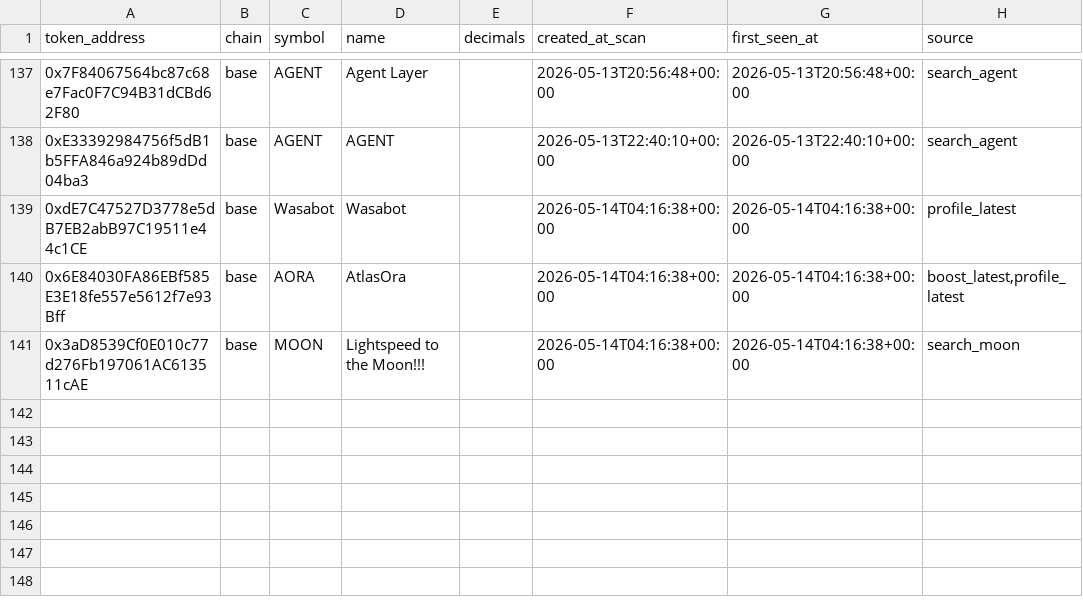
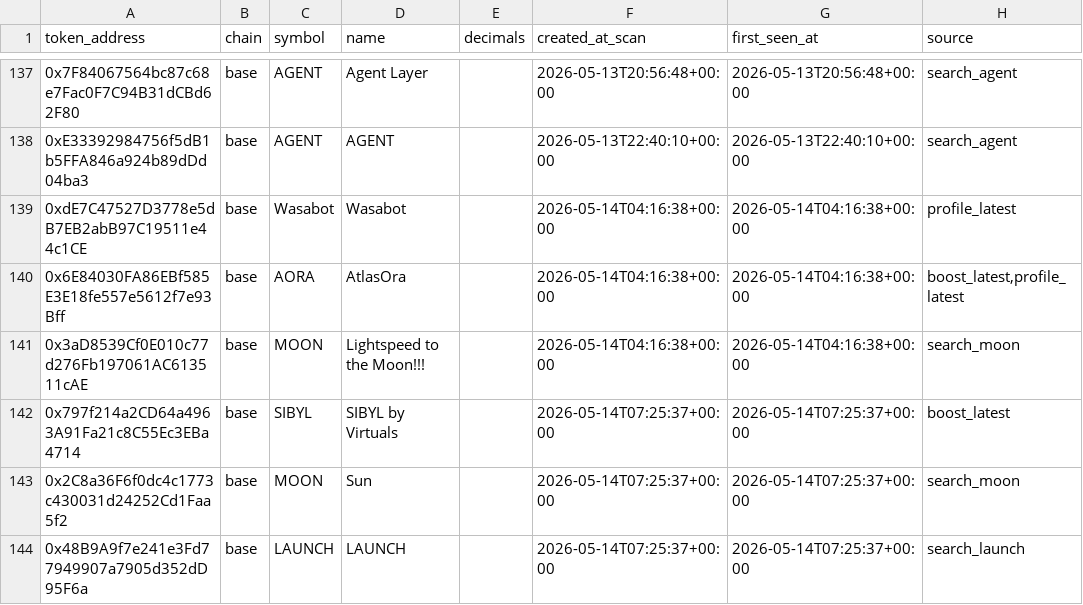
Before and after one commit to fatehchana17-create/crypto-signal-autopsy-v1, a CSV file: exports/tokens.csv, drawn as a sheet; only a part is shown, gaps mark what is left out.

```diff
--- a/exports/tokens.csv
+++ b/exports/tokens.csv
@@ -141 +141,4 @@ token_address,chain,symbol,name,decimals,created_at_scan,first_seen_at,source
 0x3aD8539Cf0E010c77d276Fb197061AC613511cAE,base,MOON,Lightspeed to the Moon!!!,,2026-05-14T04:16:38+00:00,2026-05-14T04:16:38+00:00,search_moon
+0x797f214a2CD64a4963A91Fa21c8C55Ec3EBa4714,base,SIBYL,SIBYL by Virtuals,,2026-05-14T07:25:37+00:00,2026-05-14T07:25:37+00:00,boost_latest
+0x2C8a36F6f0dc4c1773c430031d24252Cd1Faa5f2,base,MOON,Sun,,2026-05-14T07:25:37+00:00,2026-05-14T07:25:37+00:00,search_moon
+0x48B9A9f7e241e3Fd77949907a7905d352dD95F6a,base,LAUNCH,LAUNCH,,2026-05-14T07:25:37+00:00,2026-05-14T07:25:37+00:00,search_launch
```
Also changed, not shown: exports/filter_saved_us.csv, exports/pairs.csv, 44 other files.
